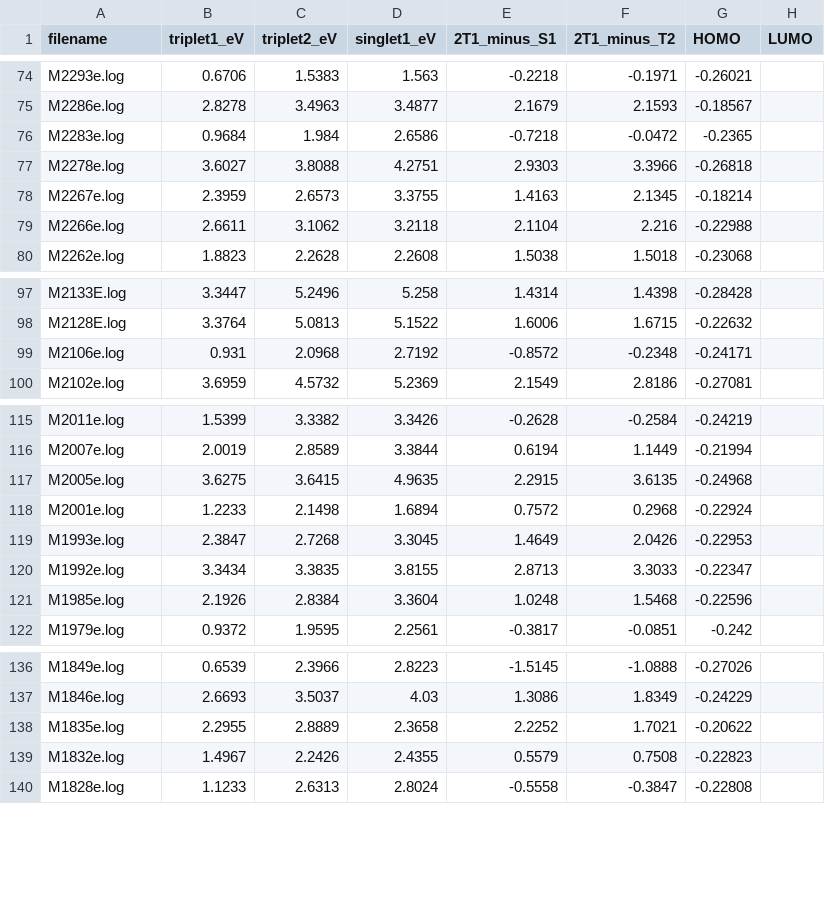
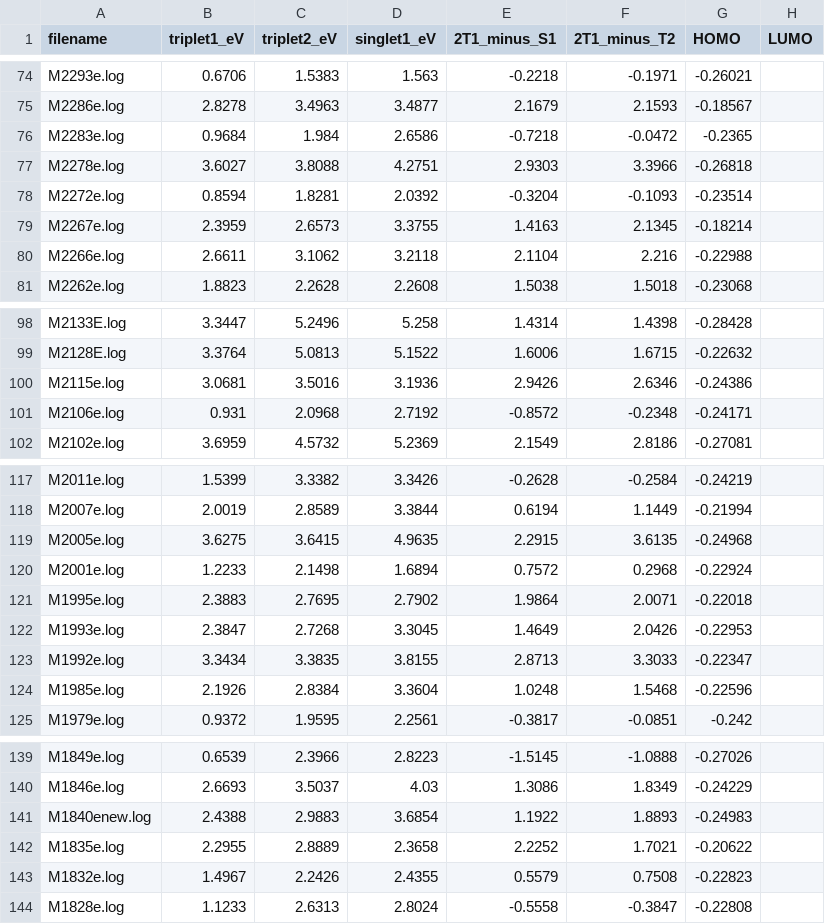
Before and after one commit to MariyaTB/SF-Calculation, a CSV file: Calculation/excitation_energies.csv, drawn as a sheet; only a part is shown, gaps mark what is left out.

Commit message:
updated excitation energies

```diff
--- a/Calculation/excitation_energies.csv
+++ b/Calculation/excitation_energies.csv
@@ -77,2 +77,3 @@ M2283e.log,0.9684,1.984,2.6586,-0.7218,-0.0472,-0.2365,
 M2278e.log,3.6027,3.8088,4.2751,2.9303,3.3966,-0.26818,
+M2272e.log,0.8594,1.8281,2.0392,-0.3204,-0.1093,-0.23514,
 M2267e.log,2.3959,2.6573,3.3755,1.4163,2.1345,-0.18214,
@@ -98,2 +99,3 @@ M2133E.log,3.3447,5.2496,5.258,1.4314,1.4398,-0.28428,
 M2128E.log,3.3764,5.0813,5.1522,1.6006,1.6715,-0.22632,
+M2115e.log,3.0681,3.5016,3.1936,2.9426,2.6346,-0.24386,
 M2106e.log,0.931,2.0968,2.7192,-0.8572,-0.2348,-0.24171,
@@ -118,2 +120,3 @@ M2005e.log,3.6275,3.6415,4.9635,2.2915,3.6135,-0.24968,
 M2001e.log,1.2233,2.1498,1.6894,0.7572,0.2968,-0.22924,
+M1995e.log,2.3883,2.7695,2.7902,1.9864,2.0071,-0.22018,
 M1993e.log,2.3847,2.7268,3.3045,1.4649,2.0426,-0.22953,
@@ -137,2 +140,3 @@ M1849e.log,0.6539,2.3966,2.8223,-1.5145,-1.0888,-0.27026,
 M1846e.log,2.6693,3.5037,4.03,1.3086,1.8349,-0.24229,
+M1840enew.log,2.4388,2.9883,3.6854,1.1922,1.8893,-0.24983,
 M1835e.log,2.2955,2.8889,2.3658,2.2252,1.7021,-0.20622,
```
